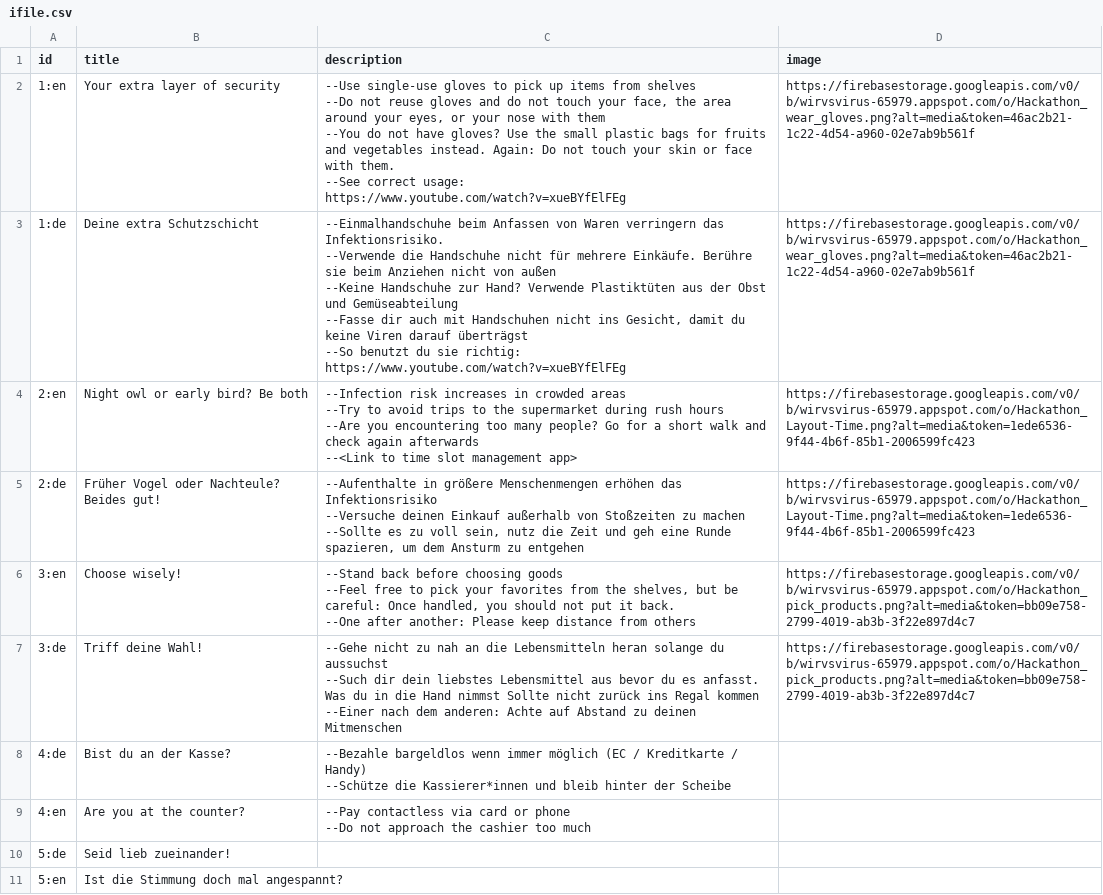
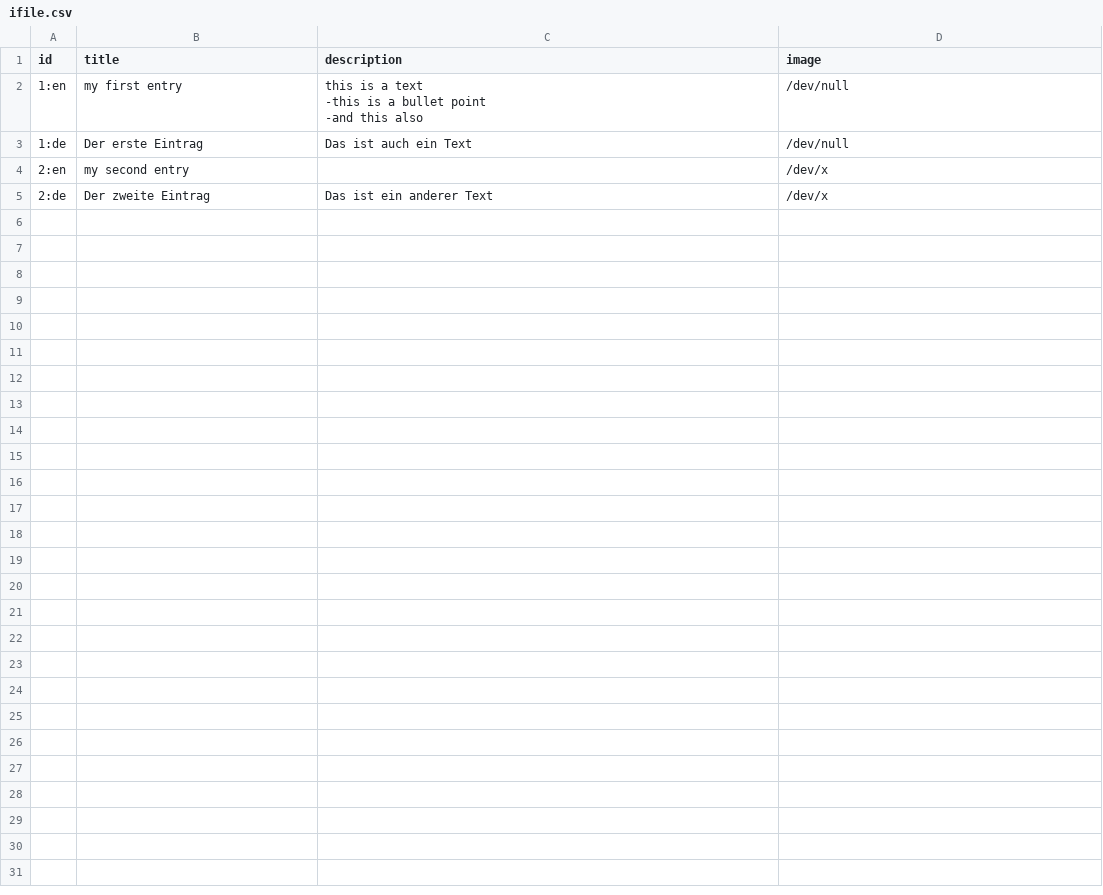
Before and after one commit to Chinmay-92/wirvsvirushackaton, a CSV file: scripts/data/ifile.csv, drawn as a sheet; ↵ is a line break in a cell; the diff names each change by its address in the sheet, - before the commit and + after, or states it on an @@ line.

```diff
--- a/scripts/data/ifile.csv
+++ b/scripts/data/ifile.csv
-B2 (title): Your extra layer of security
+B2 (title): my first entry
-C2 (description): --Use single-use gloves to pick up items from shelves ↵ --Do not reuse gloves and do not touch your face, the area around your eyes, or your nose with them ↵ --You do not have gloves? Use the small plastic bags for fruits and vegetables instead. Again: Do not touch your skin or face with them. ↵ --See correct usage: https://www.youtube.com/watch?v=xueBYfElFEg
+C2 (description): this is a text ↵ -this is a bullet point ↵ -and this also
-D2:D3 (image): https://firebasestorage.googleapis.com/v0/b/wirvsvirus-65979.appspot.com/o/Hackathon_wear_gloves.png?alt=media&token=46ac2b21-1c22-4d54-a960-02e7ab9b561f
+D2:D3 (image): /dev/null
-B3 (title): Deine extra Schutzschicht
+B3 (title): Der erste Eintrag
-C3 (description): --Einmalhandschuhe beim Anfassen von Waren verringern das Infektionsrisiko. ↵ --Verwende die Handschuhe nicht für mehrere Einkäufe. Berühre sie beim Anziehen nicht von außen ↵ --Keine Handschuhe zur Hand? Verwende Plastiktüten aus der Obst und Gemüseabteilung ↵ --Fasse dir auch mit Handschuhen nicht ins Gesicht, damit du keine Viren darauf überträgst ↵ --So benutzt du sie richtig: https://www.youtube.com/watch?v=xueBYfElFEg
+C3 (description): Das ist auch ein Text
-B4 (title): Night owl or early bird? Be both
+B4 (title): my second entry
-C4 (description): --Infection risk increases in crowded areas ↵ --Try to avoid trips to the supermarket during rush hours ↵ --Are you encountering too many people? Go for a short walk and check again afterwards ↵ --<Link to time slot management app>
+C4 (description): (empty)
-D4:D5 (image): https://firebasestorage.googleapis.com/v0/b/wirvsvirus-65979.appspot.com/o/Hackathon_Layout-Time.png?alt=media&token=1ede6536-9f44-4b6f-85b1-2006599fc423
+D4:D5 (image): /dev/x
-B5 (title): Früher Vogel oder Nachteule? Beides gut!
+B5 (title): Der zweite Eintrag
-C5 (description): --Aufenthalte in größere Menschenmengen erhöhen das Infektionsrisiko ↵ --Versuche deinen Einkauf außerhalb von Stoßzeiten zu machen ↵ --Sollte es zu voll sein, nutz die Zeit und geh eine Runde spazieren, um dem Ansturm zu entgehen
+C5 (description): Das ist ein anderer Text
-row 6: 3:en | Choose wisely! | --Stand back before choosing goods ↵ --Feel free to pick your favorites from the shelves, but be careful: Once handled, you should not put it back. ↵ --One after another: Please keep distance from others | https://firebasestorage.googleapis.com/v0/b/wirvsvirus-65979.appspot.com/o/Hackathon_pick_products.png?alt=media&token=bb09e758-2799-4019-ab3b-3f22e897d4c7
-row 7: 3:de | Triff deine Wahl! | --Gehe nicht zu nah an die Lebensmitteln heran solange du aussuchst ↵ --Such dir dein liebstes Lebensmittel aus bevor du es anfasst. Was du in die Hand nimmst Sollte nicht zurück ins Regal kommen ↵ --Einer nach dem anderen: Achte auf Abstand zu deinen Mitmenschen | https://firebasestorage.googleapis.com/v0/b/wirvsvirus-65979.appspot.com/o/Hackathon_pick_products.png?alt=media&token=bb09e758-2799-4019-ab3b-3f22e897d4c7
-row 8: 4:de | Bist du an der Kasse? | --Bezahle bargeldlos wenn immer möglich (EC / Kreditkarte / Handy) ↵ --Schütze die Kassierer*innen und bleib hinter der Scheibe
-row 9: 4:en | Are you at the counter? | --Pay contactless via card or phone ↵ --Do not approach the cashier too much
-row 10: 5:de | Seid lieb zueinander!
-row 11: 5:en | Ist die Stimmung doch mal angespannt?
```
Also changed, not shown: 10 other files.
